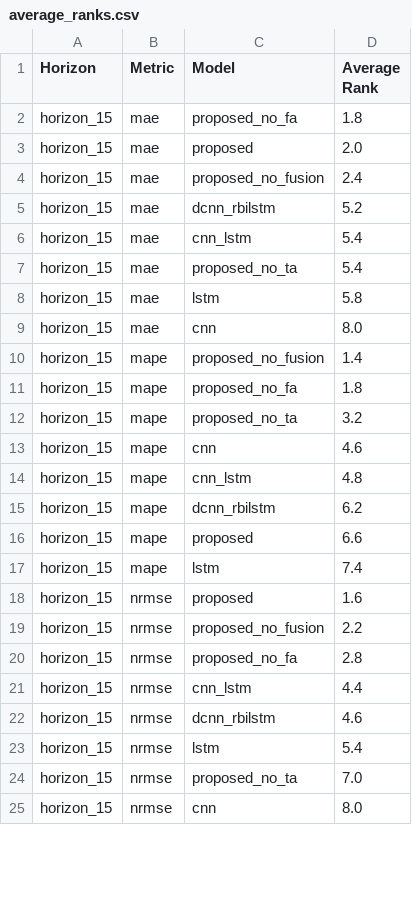
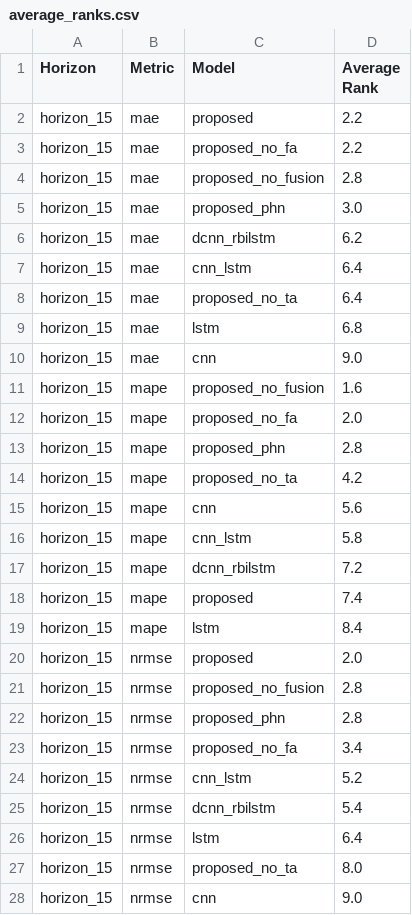
Before and after one commit to Alok-Silswal/PV-forecasting-DL, a CSV file: analysis/results/average_ranks.csv, drawn as a sheet; only a part is shown; the diff covers the shown part only.

```diff
--- a/analysis/results/average_ranks.csv
+++ b/analysis/results/average_ranks.csv
@@ -1,25 +1,28 @@
 Horizon,Metric,Model,Average Rank
-horizon_15,mae,proposed_no_fa,1.8
-horizon_15,mae,proposed,2.0
-horizon_15,mae,proposed_no_fusion,2.4
-horizon_15,mae,dcnn_rbilstm,5.2
-horizon_15,mae,cnn_lstm,5.4
-horizon_15,mae,proposed_no_ta,5.4
-horizon_15,mae,lstm,5.8
-horizon_15,mae,cnn,8.0
-horizon_15,mape,proposed_no_fusion,1.4
-horizon_15,mape,proposed_no_fa,1.8
-horizon_15,mape,proposed_no_ta,3.2
-horizon_15,mape,cnn,4.6
-horizon_15,mape,cnn_lstm,4.8
-horizon_15,mape,dcnn_rbilstm,6.2
-horizon_15,mape,proposed,6.6
-horizon_15,mape,lstm,7.4
-horizon_15,nrmse,proposed,1.6
-horizon_15,nrmse,proposed_no_fusion,2.2
-horizon_15,nrmse,proposed_no_fa,2.8
-horizon_15,nrmse,cnn_lstm,4.4
-horizon_15,nrmse,dcnn_rbilstm,4.6
-horizon_15,nrmse,lstm,5.4
-horizon_15,nrmse,proposed_no_ta,7.0
-horizon_15,nrmse,cnn,8.0
+horizon_15,mae,proposed,2.2
+horizon_15,mae,proposed_no_fa,2.2
+horizon_15,mae,proposed_no_fusion,2.8
+horizon_15,mae,proposed_phn,3.0
+horizon_15,mae,dcnn_rbilstm,6.2
+horizon_15,mae,cnn_lstm,6.4
+horizon_15,mae,proposed_no_ta,6.4
+horizon_15,mae,lstm,6.8
+horizon_15,mae,cnn,9.0
+horizon_15,mape,proposed_no_fusion,1.6
+horizon_15,mape,proposed_no_fa,2.0
+horizon_15,mape,proposed_phn,2.8
+horizon_15,mape,proposed_no_ta,4.2
+horizon_15,mape,cnn,5.6
+horizon_15,mape,cnn_lstm,5.8
+horizon_15,mape,dcnn_rbilstm,7.2
+horizon_15,mape,proposed,7.4
+horizon_15,mape,lstm,8.4
+horizon_15,nrmse,proposed,2.0
+horizon_15,nrmse,proposed_no_fusion,2.8
+horizon_15,nrmse,proposed_phn,2.8
+horizon_15,nrmse,proposed_no_fa,3.4
+horizon_15,nrmse,cnn_lstm,5.2
+horizon_15,nrmse,dcnn_rbilstm,5.4
+horizon_15,nrmse,lstm,6.4
+horizon_15,nrmse,proposed_no_ta,8.0
+horizon_15,nrmse,cnn,9.0
```
Also changed, not shown: 2 added rows and 16 edited cells elsewhere in this file, analysis/results/descriptive_statistics.csv, analysis/results/friedman_results.csv, 1 other file.
